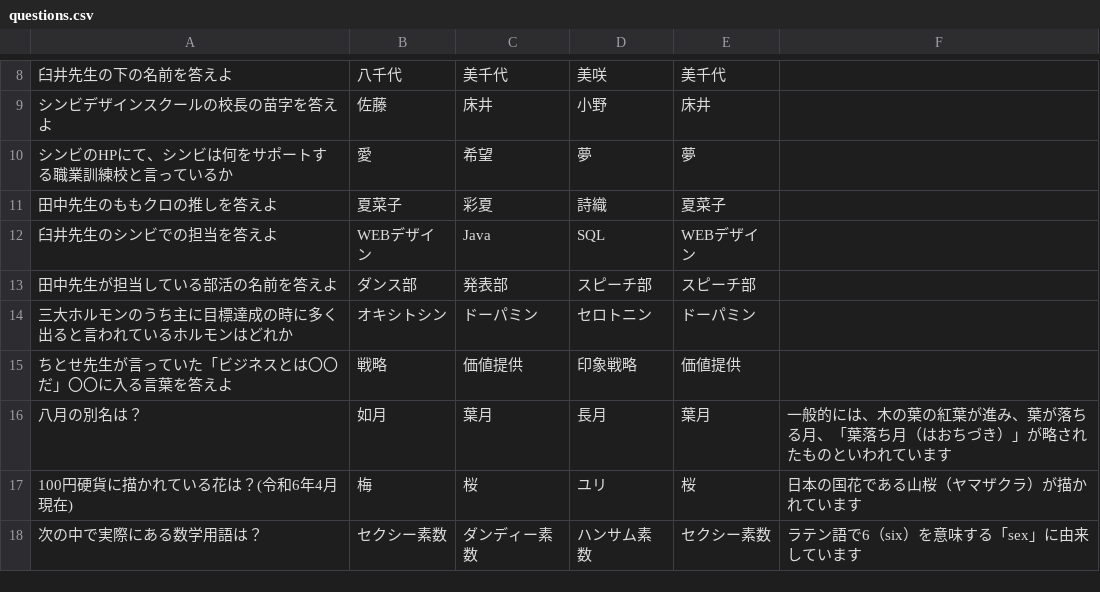
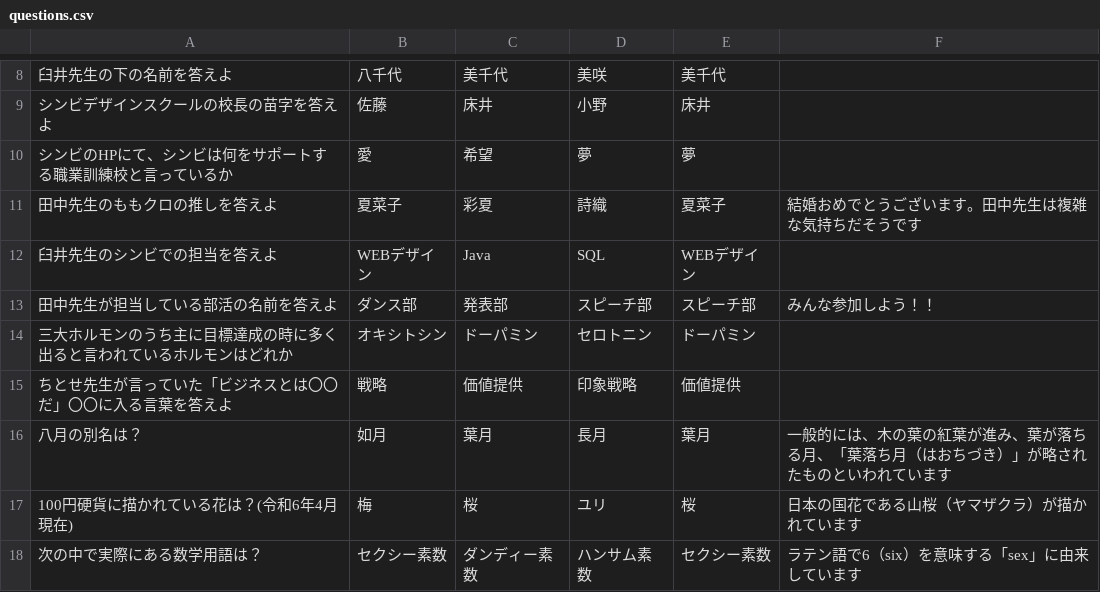
Before and after one commit to shinbi-design-school/TAIYO-GAME, a CSV file: questions.csv, drawn as a sheet; only a part is shown, gaps mark what is left out; the diff covers the shown part only; the diff names each change by its address in the sheet, - before the commit and + after, or states it on an @@ line.

```diff
--- a/questions.csv
+++ b/questions.csv
-F11: (empty)
+F11: 結婚おめでとうございます。田中先生は複雑な気持ちだそうです
-F13: (empty)
+F13: みんな参加しよう！！
```
Also changed, not shown: 17 edited cells elsewhere in this file.
